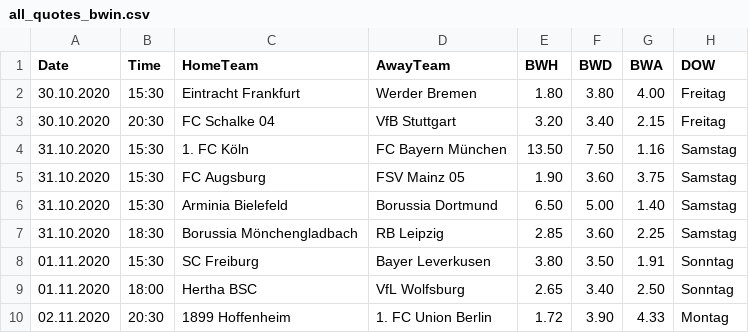
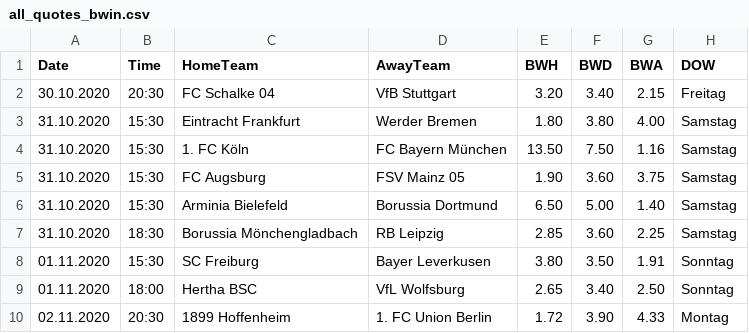
Before and after one commit to martinstorch/football, a CSV file: TF/data/all_quotes_bwin.csv, drawn as a sheet; removed rows and columns are numbered as before the commit, all else as after; the diff names each change by its address in the sheet, - before the commit and + after, or states it on an @@ line.

```diff
--- a/TF/data/all_quotes_bwin.csv
+++ b/TF/data/all_quotes_bwin.csv
-row 2: 30.10.2020 | 15:30 | Eintracht Frankfurt | Werder Bremen | 1.80 | 3.80 | 4.00 | Freitag
+row 3: 31.10.2020 | 15:30 | Eintracht Frankfurt | Werder Bremen | 1.80 | 3.80 | 4.00 | Samstag
```
Also changed, not shown: TF/data/full_data.csv, TF/data/quotes_bwin.csv, 4 other files.
